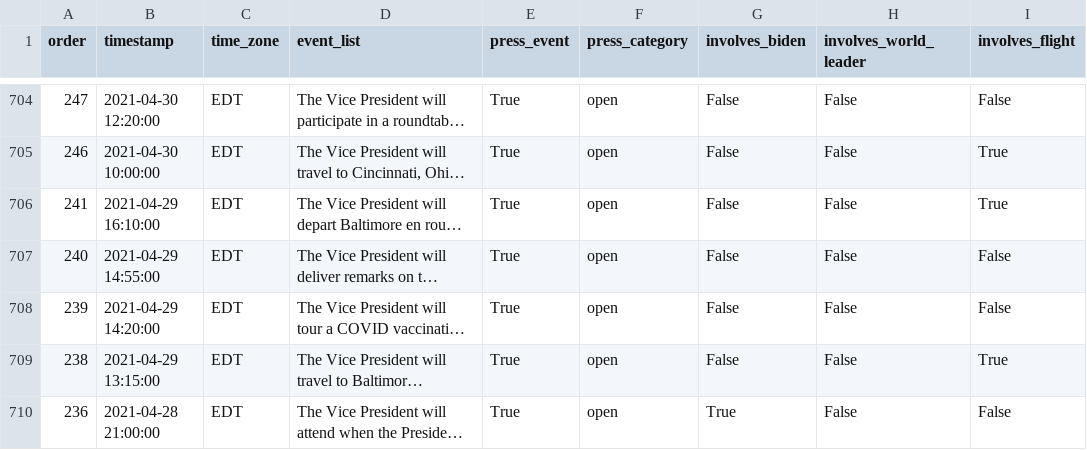
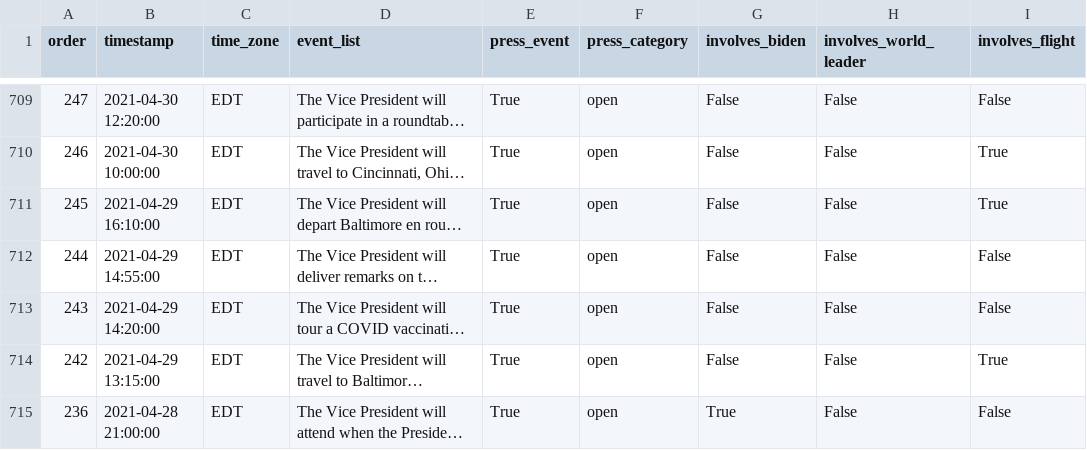
Before and after one commit to datadesk/kamala-harris-schedules, a CSV file: data.csv, drawn as a sheet; only a part is shown, gaps mark what is left out; long unchanged cells end in …; addresses are those after the commit; the diff covers the shown part only; the diff names each change by its address in the sheet, - before the commit and + after, or states it on an @@ line.

```diff
--- a/data.csv
+++ b/data.csv
-A711 (order): 241
+A711 (order): 245
-A712 (order): 240
+A712 (order): 244
-A713 (order): 239
+A713 (order): 243
-A714 (order): 238
+A714 (order): 242
```
Also changed, not shown: 9 added rows, 4 removed rows and 6 edited cells elsewhere in this file.
